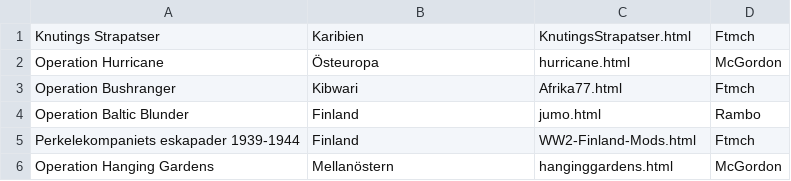
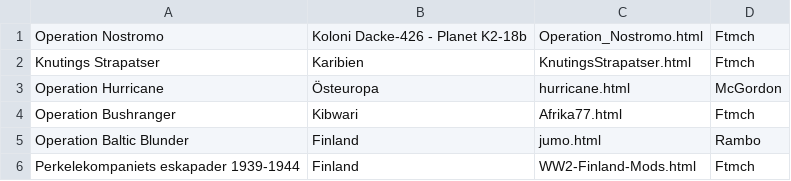
Before and after one commit to legionviking/web, a CSV file: mods/csv/previous.csv, drawn as a sheet; only a part is shown; the shorter side is filled out with more unchanged rows; the diff names each change by its address in the sheet, - before the commit and + after, or states it on an @@ line.

```diff
--- a/mods/csv/previous.csv
+++ b/mods/csv/previous.csv
+row 1: Operation Nostromo | Koloni Dacke-426 - Planet K2-18b | Operation_Nostromo.html | Ftmch
```
Also changed, not shown: 4 other files.
